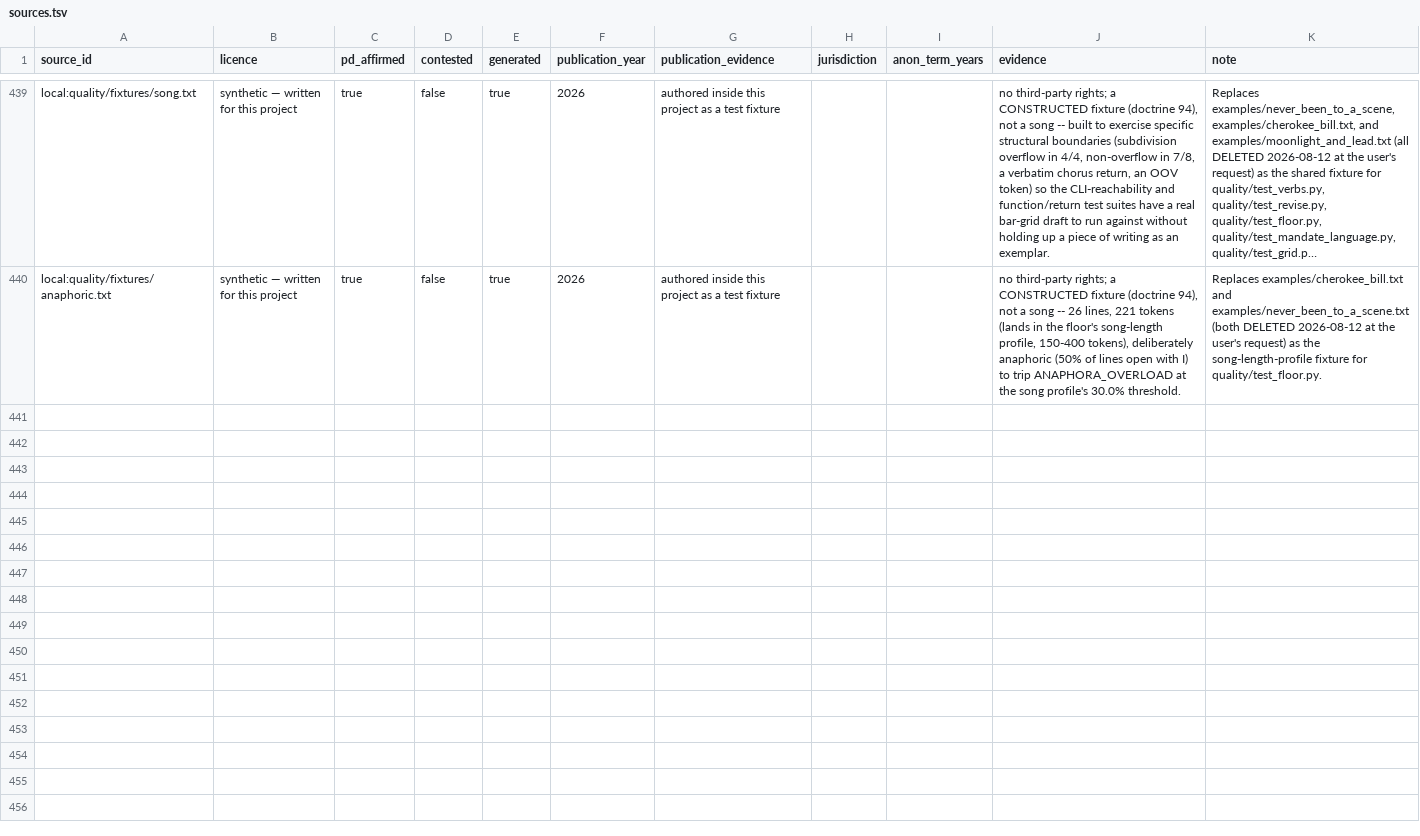
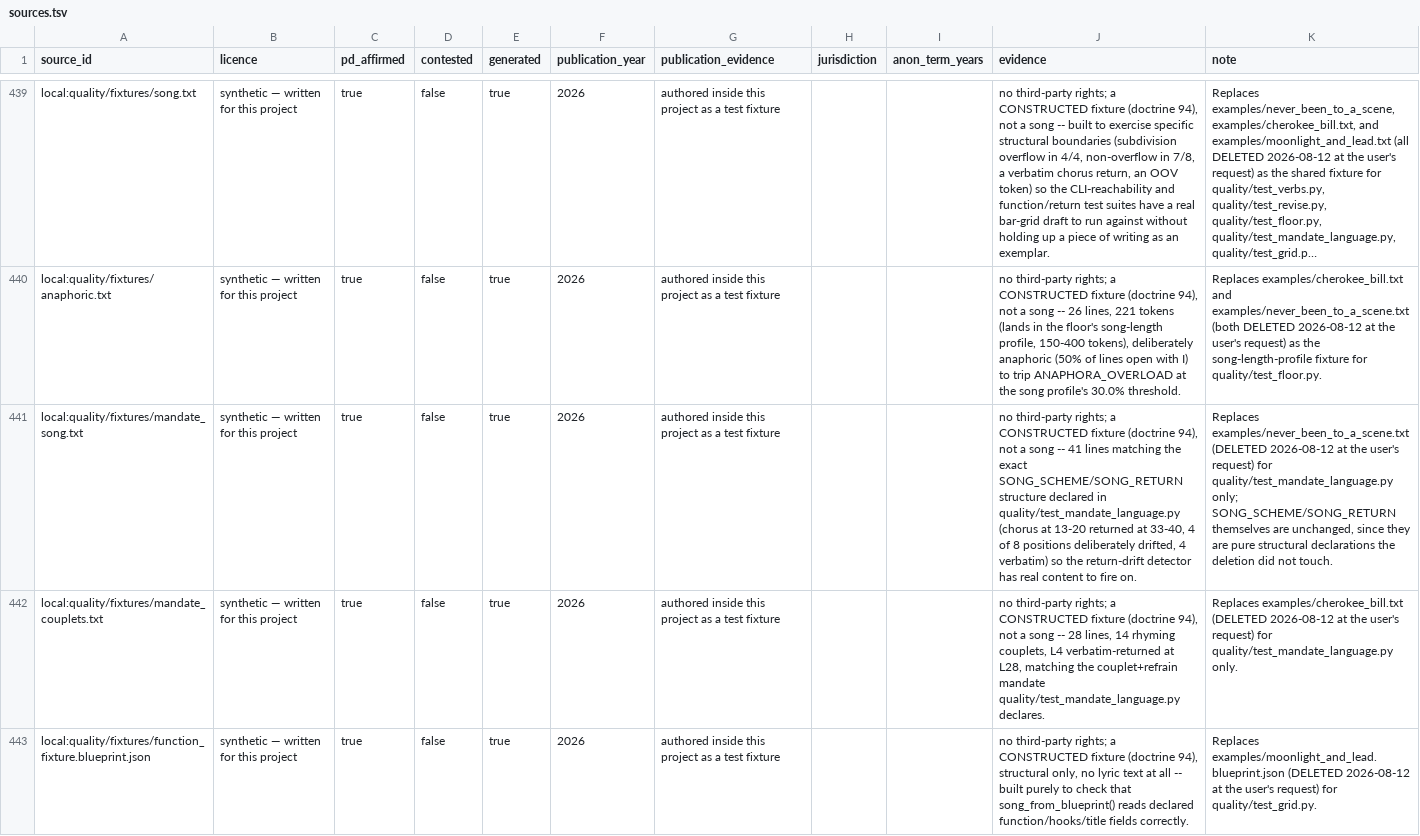
Before and after one commit to WeningerII/CodexMusica, a TSV file: lyric-harness/data/sources.tsv, drawn as a sheet; only a part is shown, gaps mark what is left out; long unchanged cells end in …; the diff covers the shown part only; the diff names each change by its address in the sheet, - before the commit and + after, or states it on an @@ line.

```diff
--- a/lyric-harness/data/sources.tsv
+++ b/lyric-harness/data/sources.tsv
+row 441: local:quality/fixtures/mandate_song.txt | synthetic — written for this project | true | false | true | 2026 | authored inside this project as a test fixture |  |  | no third-party rights; a CONSTRUCTED fixture (doctrine 94), not a song -- 41 lines matching the exact SONG_SCHEME/SONG_RETURN structure declared in quality/test_mandate_language.py (chorus at 13-20 returned at 33-40, 4 of 8 positions deliberately drifted, 4 verbatim) so the return-drift detector has real content to fire on. | Replaces examples/never_been_to_a_scene.txt (DELETED 2026-08-12 at the user's request) for quality/test_mandate_language.py only; SONG_SCHEME/SONG_RETURN themselves are unchanged, since they are pure structural declarations the deletion did not touch.
+row 442: local:quality/fixtures/mandate_couplets.txt | synthetic — written for this project | true | false | true | 2026 | authored inside this project as a test fixture |  |  | no third-party rights; a CONSTRUCTED fixture (doctrine 94), not a song -- 28 lines, 14 rhyming couplets, L4 verbatim-returned at L28, matching the couplet+refrain mandate quality/test_mandate_language.py declares. | Replaces examples/cherokee_bill.txt (DELETED 2026-08-12 at the user's request) for quality/test_mandate_language.py only.
+row 443: local:quality/fixtures/function_fixture.blueprint.json | synthetic — written for this project | true | false | true | 2026 | authored inside this project as a test fixture |  |  | no third-party rights; a CONSTRUCTED fixture (doctrine 94), structural only, no lyric text at all -- built purely to check that song_from_blueprint() reads declared function/hooks/title fields correctly. | Replaces examples/moonlight_and_lead.blueprint.json (DELETED 2026-08-12 at the user's request) for quality/test_grid.py.
```
Also changed, not shown: 3 added rows elsewhere in this file, 16 other files.
